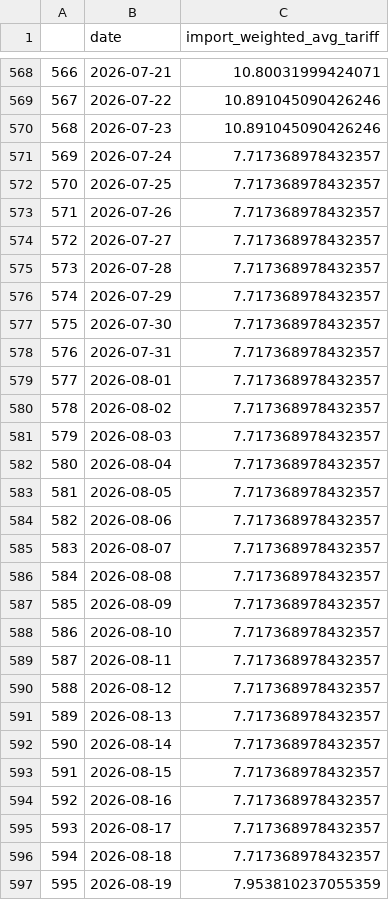
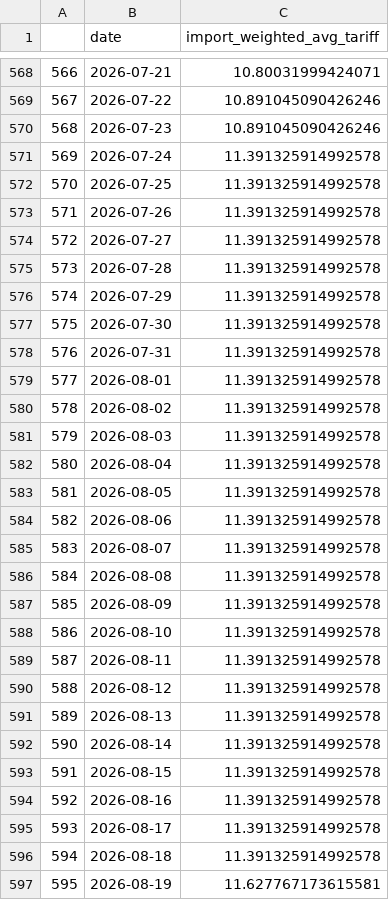
Before and after one commit to tradewartracker/trade-war-redux-2025, a CSV file: daily-tariff-latest-data.csv, drawn as a sheet; only a part is shown, gaps mark what is left out; the diff covers the shown part only.

```diff
--- a/daily-tariff-latest-data.csv
+++ b/daily-tariff-latest-data.csv
@@ -570,28 +570,28 @@
 568,2026-07-23,10.891045090426246
-569,2026-07-24,7.717368978432357
-570,2026-07-25,7.717368978432357
-571,2026-07-26,7.717368978432357
-572,2026-07-27,7.717368978432357
-573,2026-07-28,7.717368978432357
-574,2026-07-29,7.717368978432357
-575,2026-07-30,7.717368978432357
-576,2026-07-31,7.717368978432357
-577,2026-08-01,7.717368978432357
-578,2026-08-02,7.717368978432357
-579,2026-08-03,7.717368978432357
-580,2026-08-04,7.717368978432357
-581,2026-08-05,7.717368978432357
-582,2026-08-06,7.717368978432357
-583,2026-08-07,7.717368978432357
-584,2026-08-08,7.717368978432357
-585,2026-08-09,7.717368978432357
-586,2026-08-10,7.717368978432357
-587,2026-08-11,7.717368978432357
-588,2026-08-12,7.717368978432357
-589,2026-08-13,7.717368978432357
-590,2026-08-14,7.717368978432357
-591,2026-08-15,7.717368978432357
-592,2026-08-16,7.717368978432357
-593,2026-08-17,7.717368978432357
-594,2026-08-18,7.717368978432357
-595,2026-08-19,7.953810237055359
+569,2026-07-24,11.391325914992578
+570,2026-07-25,11.391325914992578
+571,2026-07-26,11.391325914992578
+572,2026-07-27,11.391325914992578
+573,2026-07-28,11.391325914992578
+574,2026-07-29,11.391325914992578
+575,2026-07-30,11.391325914992578
+576,2026-07-31,11.391325914992578
+577,2026-08-01,11.391325914992578
+578,2026-08-02,11.391325914992578
+579,2026-08-03,11.391325914992578
+580,2026-08-04,11.391325914992578
+581,2026-08-05,11.391325914992578
+582,2026-08-06,11.391325914992578
+583,2026-08-07,11.391325914992578
+584,2026-08-08,11.391325914992578
+585,2026-08-09,11.391325914992578
+586,2026-08-10,11.391325914992578
+587,2026-08-11,11.391325914992578
+588,2026-08-12,11.391325914992578
+589,2026-08-13,11.391325914992578
+590,2026-08-14,11.391325914992578
+591,2026-08-15,11.391325914992578
+592,2026-08-16,11.391325914992578
+593,2026-08-17,11.391325914992578
+594,2026-08-18,11.391325914992578
+595,2026-08-19,11.627767173615581
```
Also changed, not shown: 33 edited cells elsewhere in this file, country-by-time.csv, 3 other files.
